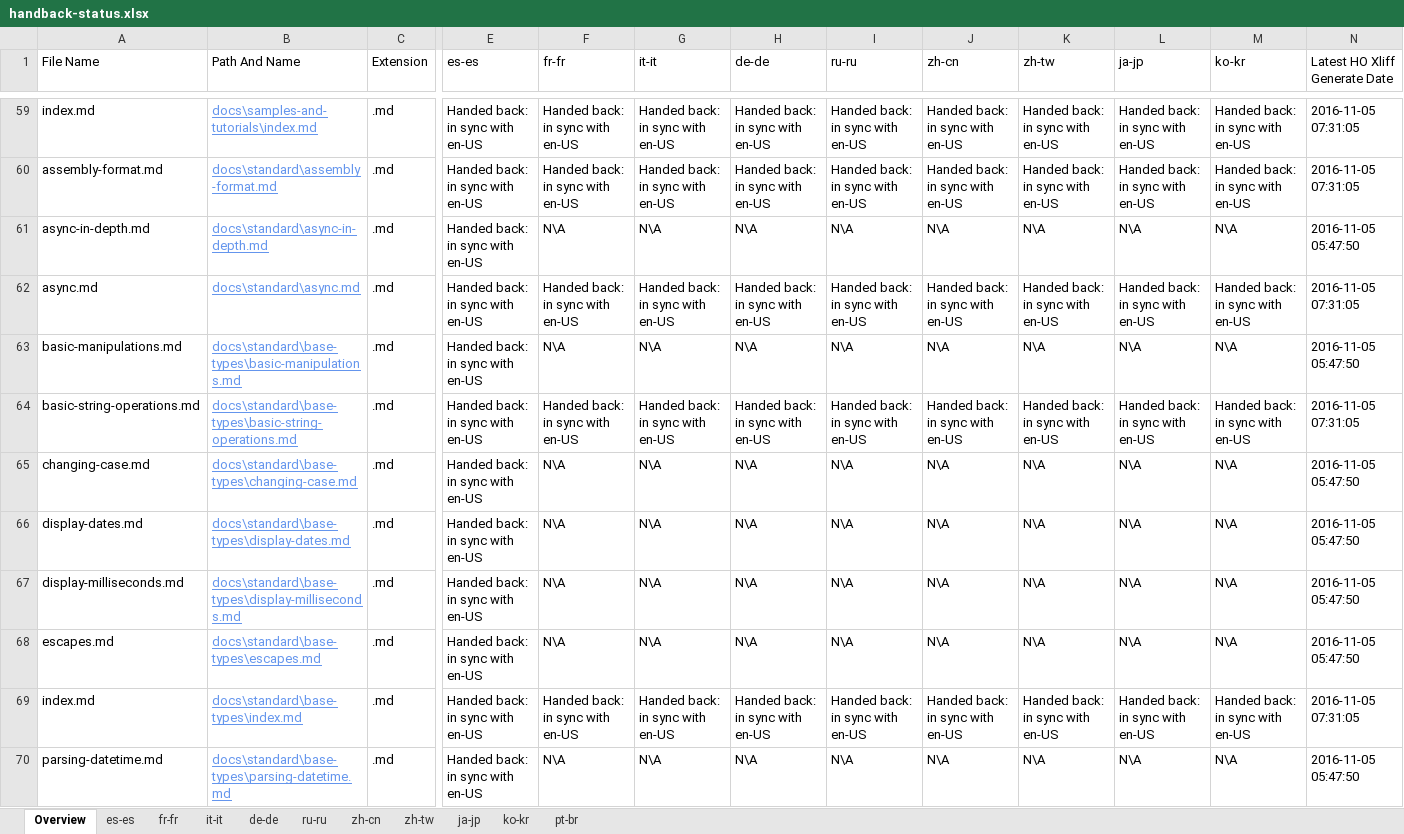
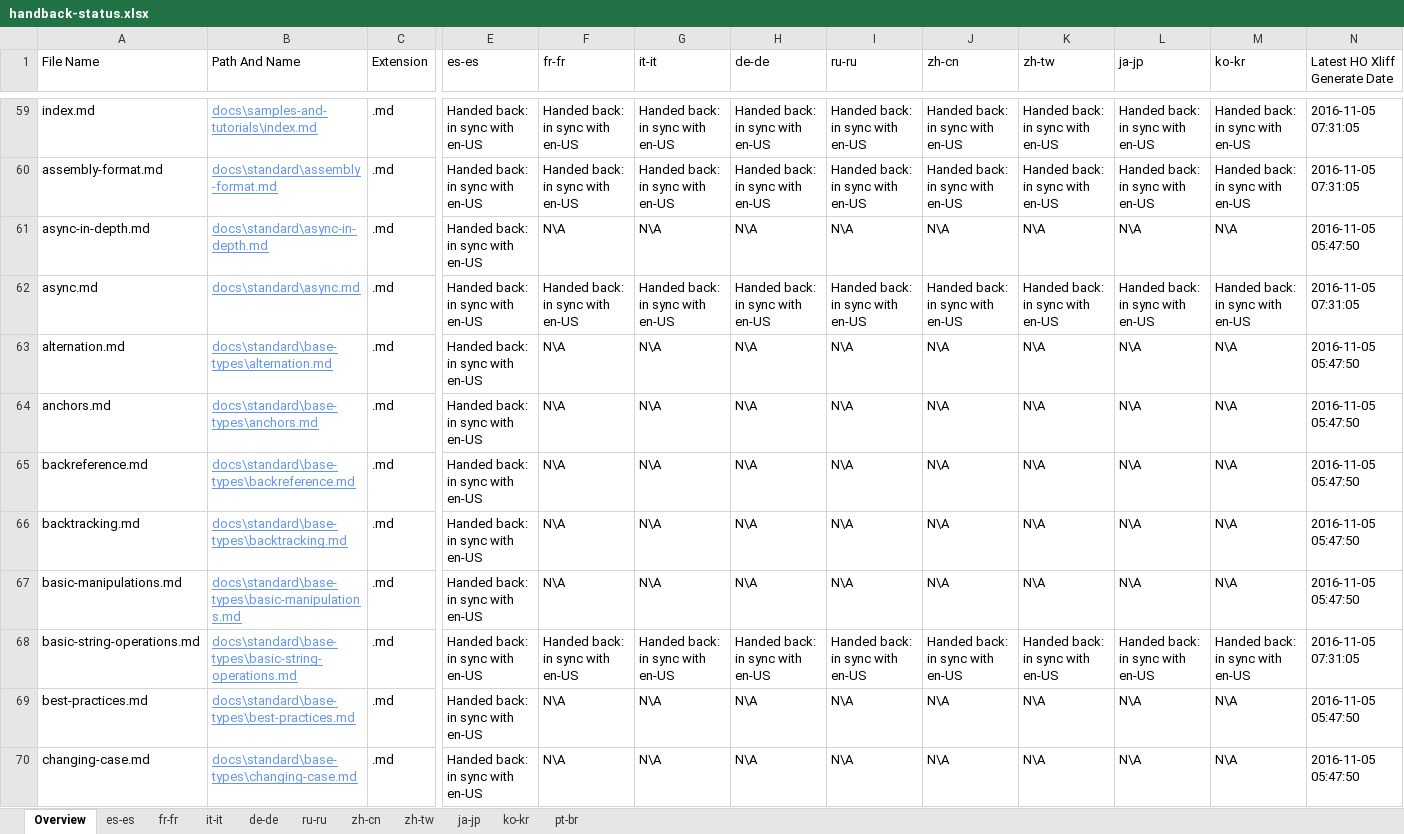
Before and after one commit to openpublishoperation/docs.handback, an Excel workbook: ol-handback/dotnet/docs/master/handback-status.xlsx, sheet Overview, drawn as a sheet; only a part is shown, gaps mark what is left out; the shorter side is filled out with more unchanged rows; values as stored, in another font and other column widths than the file's, no borders; table styles not drawn; rows hold the shown columns only; the diff covers the shown part only; the diff names each change by its address in the sheet, - before the commit and + after, or states it on an @@ line.

Commit message:
Generate Report for Handback

```diff
--- a/ol-handback/dotnet/docs/master/handback-status.xlsx (sheet Overview)
+++ b/ol-handback/dotnet/docs/master/handback-status.xlsx (sheet Overview)
+row 63: alternation.md | docs\standard\base-types\alternation.md | .md | Handed back: in sync with en-US | N\A | N\A | N\A | N\A | N\A | N\A | N\A | N\A | 2016-11-05 05:47:50
+row 64: anchors.md | docs\standard\base-types\anchors.md | .md | Handed back: in sync with en-US | N\A | N\A | N\A | N\A | N\A | N\A | N\A | N\A | 2016-11-05 05:47:50
+row 65: backreference.md | docs\standard\base-types\backreference.md | .md | Handed back: in sync with en-US | N\A | N\A | N\A | N\A | N\A | N\A | N\A | N\A | 2016-11-05 05:47:50
+row 66: backtracking.md | docs\standard\base-types\backtracking.md | .md | Handed back: in sync with en-US | N\A | N\A | N\A | N\A | N\A | N\A | N\A | N\A | 2016-11-05 05:47:50
+row 69: best-practices.md | docs\standard\base-types\best-practices.md | .md | Handed back: in sync with en-US | N\A | N\A | N\A | N\A | N\A | N\A | N\A | N\A | 2016-11-05 05:47:50
```
Also changed, not shown: 25 added rows elsewhere in this sheet, sheet es-es, ol-handback/dotnet/docs/master/localization-status.xlsx.
